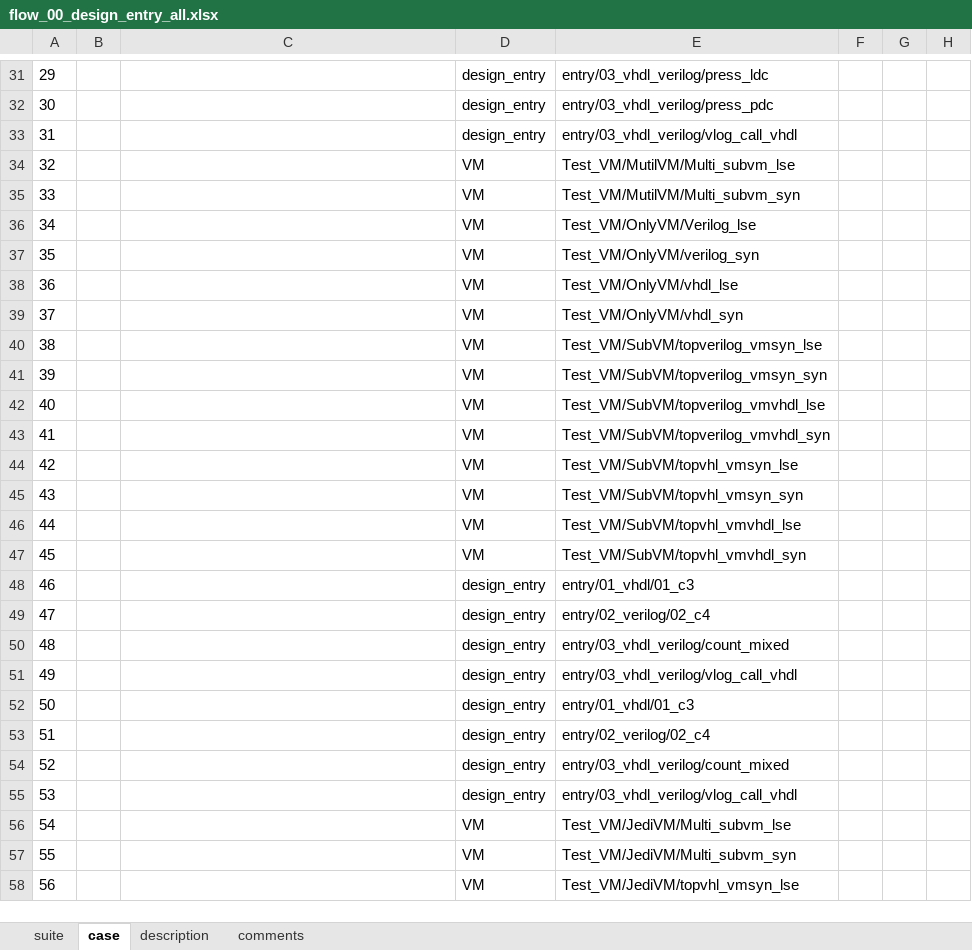
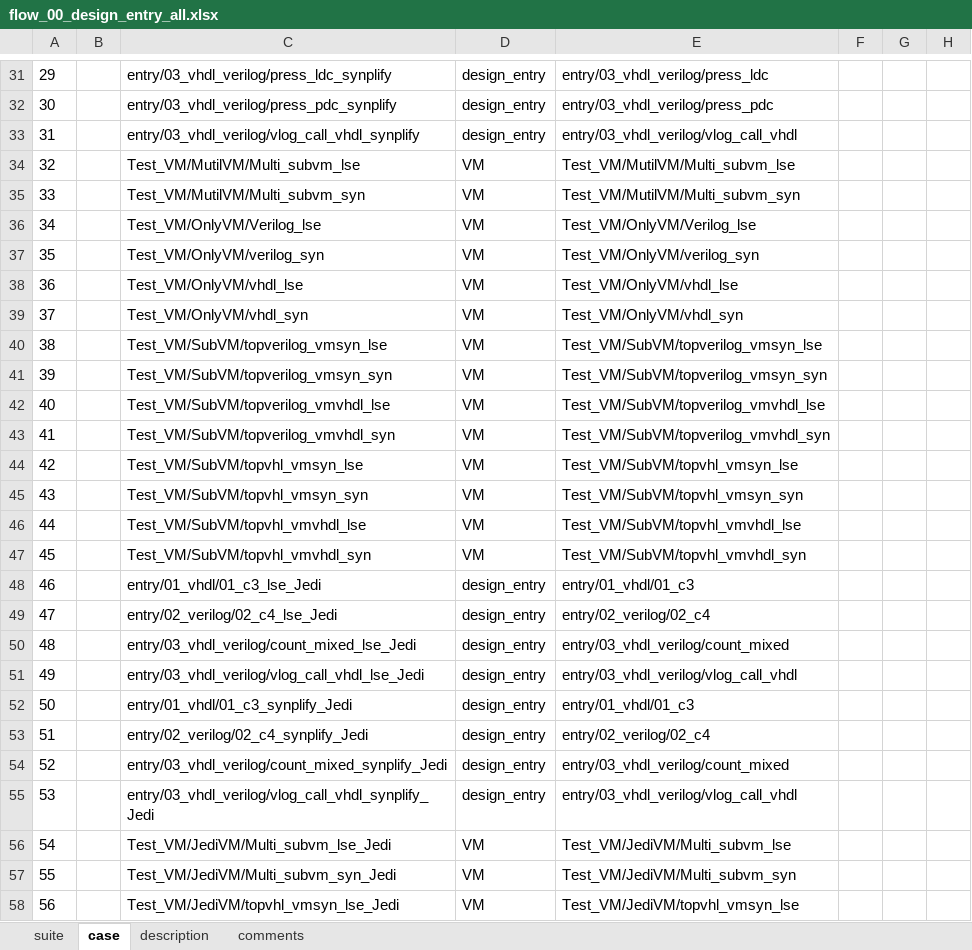
Before and after one commit to wanghengquan/repository, an Excel workbook: tmp_client/doc/TMP_EIT_suites/flow_00_design_entry_all.xlsx, sheet case, drawn as a sheet; only a part is shown, gaps mark what is left out; values as stored, in another font and other column widths than the file's, no borders; the diff covers the shown part only; the diff names each change by its address in the sheet, - before the commit and + after, or states it on an @@ line.

```diff
--- a/tmp_client/doc/TMP_EIT_suites/flow_00_design_entry_all.xlsx (sheet case)
+++ b/tmp_client/doc/TMP_EIT_suites/flow_00_design_entry_all.xlsx (sheet case)
-C31: (empty)
+C31: entry/03_vhdl_verilog/press_ldc_synplify
-C32: (empty)
+C32: entry/03_vhdl_verilog/press_pdc_synplify
-C33: (empty)
+C33: entry/03_vhdl_verilog/vlog_call_vhdl_synplify
-C34: (empty)
+C34: Test_VM/MutilVM/Multi_subvm_lse
-C35: (empty)
+C35: Test_VM/MutilVM/Multi_subvm_syn
-C36: (empty)
+C36: Test_VM/OnlyVM/Verilog_lse
-C37: (empty)
+C37: Test_VM/OnlyVM/verilog_syn
-C38: (empty)
+C38: Test_VM/OnlyVM/vhdl_lse
-C39: (empty)
+C39: Test_VM/OnlyVM/vhdl_syn
-C40: (empty)
+C40: Test_VM/SubVM/topverilog_vmsyn_lse
-C41: (empty)
+C41: Test_VM/SubVM/topverilog_vmsyn_syn
-C42: (empty)
+C42: Test_VM/SubVM/topverilog_vmvhdl_lse
-C43: (empty)
+C43: Test_VM/SubVM/topverilog_vmvhdl_syn
-C44: (empty)
+C44: Test_VM/SubVM/topvhl_vmsyn_lse
-C45: (empty)
+C45: Test_VM/SubVM/topvhl_vmsyn_syn
-C46: (empty)
+C46: Test_VM/SubVM/topvhl_vmvhdl_lse
-C47: (empty)
+C47: Test_VM/SubVM/topvhl_vmvhdl_syn
-C48: (empty)
+C48: entry/01_vhdl/01_c3_lse_Jedi
-C49: (empty)
+C49: entry/02_verilog/02_c4_lse_Jedi
-C50: (empty)
+C50: entry/03_vhdl_verilog/count_mixed_lse_Jedi
-C51: (empty)
+C51: entry/03_vhdl_verilog/vlog_call_vhdl_lse_Jedi
-C52: (empty)
+C52: entry/01_vhdl/01_c3_synplify_Jedi
-C53: (empty)
+C53: entry/02_verilog/02_c4_synplify_Jedi
-C54: (empty)
+C54: entry/03_vhdl_verilog/count_mixed_synplify_Jedi
-C55: (empty)
+C55: entry/03_vhdl_verilog/vlog_call_vhdl_synplify_Jedi
-C56: (empty)
+C56: Test_VM/JediVM/Multi_subvm_lse_Jedi
-C57: (empty)
+C57: Test_VM/JediVM/Multi_subvm_syn_Jedi
-C58: (empty)
+C58: Test_VM/JediVM/topvhl_vmsyn_lse_Jedi
```
Also changed, not shown: 28 edited cells elsewhere in this sheet, tmp_client/doc/TMP_EIT_suites/analysis_01_simulation_win.xlsx, 1 other file.
